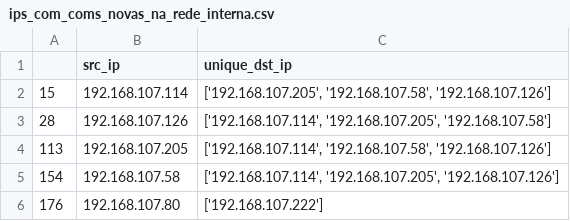
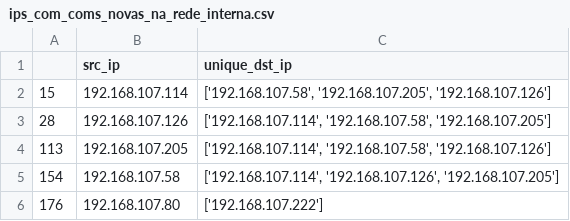
Before and after one commit to Pedro-Lopes-Frisson/srcp2, a CSV file: ips_com_coms_novas_na_rede_interna.csv, drawn as a sheet.

```diff
--- a/ips_com_coms_novas_na_rede_interna.csv
+++ b/ips_com_coms_novas_na_rede_interna.csv
@@ -1,6 +1,6 @@
 ,src_ip,unique_dst_ip
-15,192.168.107.114,"['192.168.107.205', '192.168.107.58', '192.168.107.126']"
-28,192.168.107.126,"['192.168.107.114', '192.168.107.205', '192.168.107.58']"
+15,192.168.107.114,"['192.168.107.58', '192.168.107.205', '192.168.107.126']"
+28,192.168.107.126,"['192.168.107.114', '192.168.107.58', '192.168.107.205']"
 113,192.168.107.205,"['192.168.107.114', '192.168.107.58', '192.168.107.126']"
-154,192.168.107.58,"['192.168.107.114', '192.168.107.205', '192.168.107.126']"
+154,192.168.107.58,"['192.168.107.114', '192.168.107.126', '192.168.107.205']"
 176,192.168.107.80,['192.168.107.222']
```
Also changed, not shown: test_coms_internal.csv, 1 other file.
